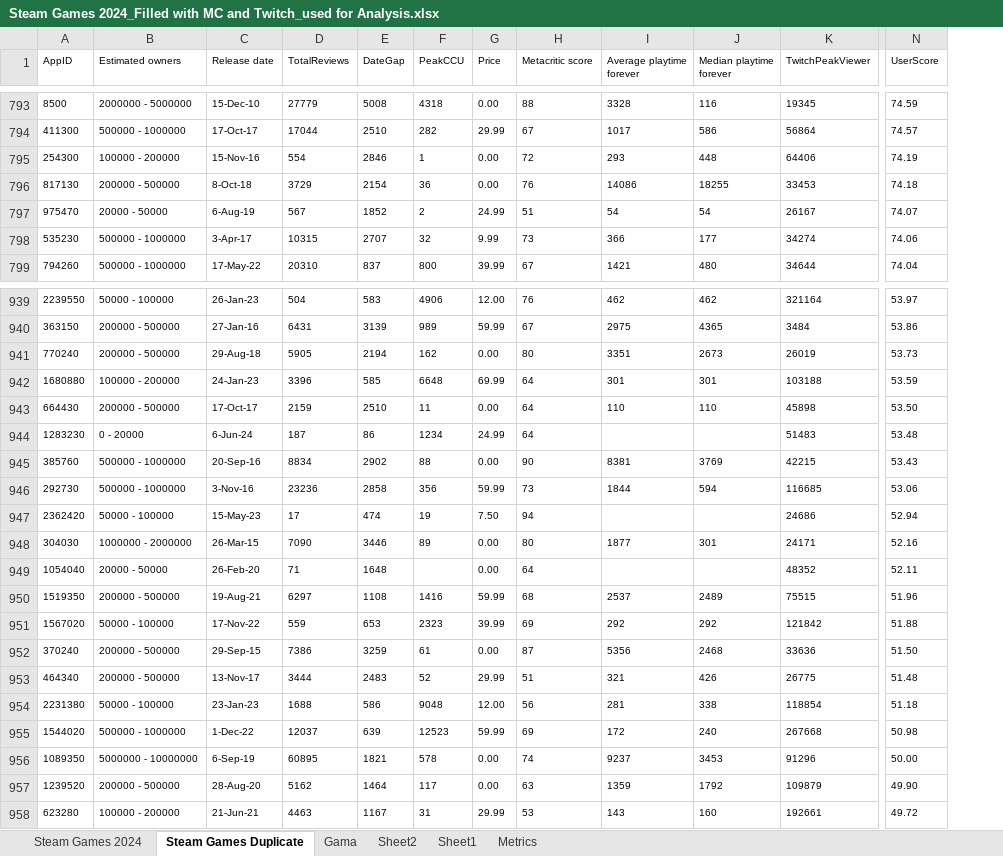
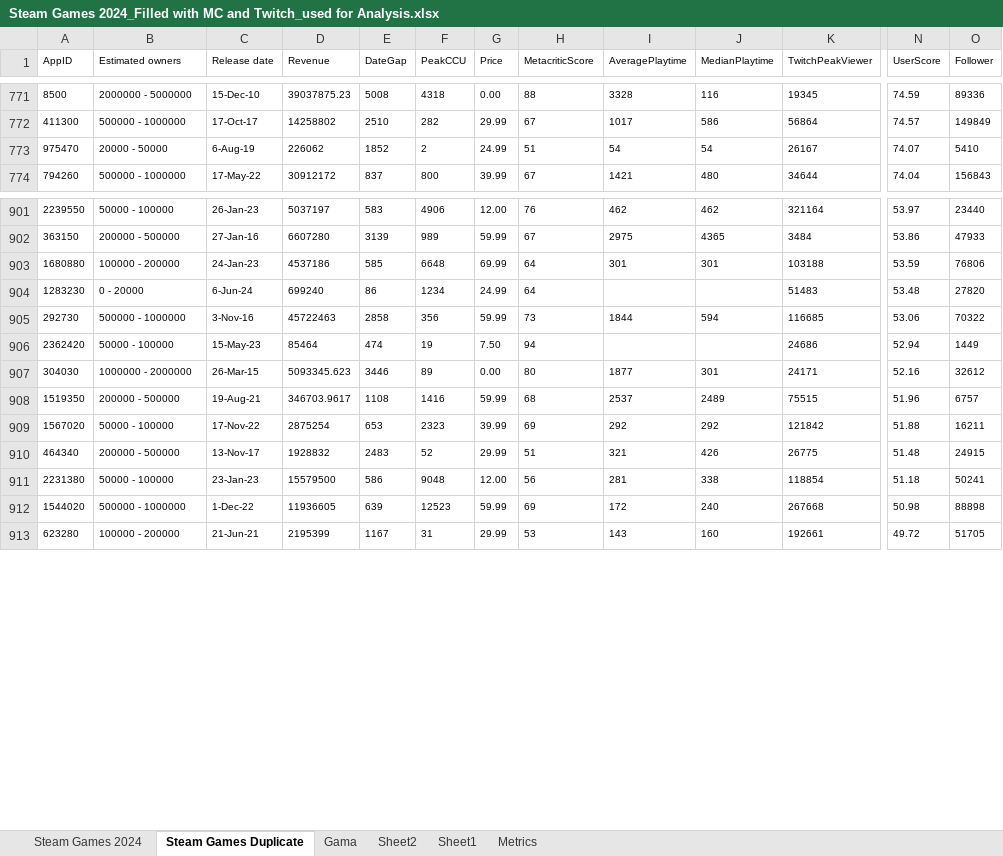
Before and after one commit to arcboundavenger/Python1, an Excel workbook: Ref3/Steam Games 2024_Filled with MC and Twitch_used for Analysis.xlsx, sheet Steam Games Duplicate, drawn as a sheet; only a part is shown, gaps mark what is left out; values as stored, in another font and other column widths than the file's, no borders; removed rows and columns are numbered as before the commit, all else as after; rows hold the shown columns only; the diff covers the shown part only; the diff names each change by its address in the sheet, - before the commit and + after, or states it on an @@ line.

```diff
--- a/Ref3/Steam Games 2024_Filled with MC and Twitch_used for Analysis.xlsx (sheet Steam Games Duplicate)
+++ b/Ref3/Steam Games 2024_Filled with MC and Twitch_used for Analysis.xlsx (sheet Steam Games Duplicate)
-column D (TotalReviews), rows 793-794: 27779 | 17044; row 797: 567; row 799: 20310; rows 939-940: 504 | 6431; row 942: 3396; row 944: 187; rows 946-948: 23236 | 17 | 7090; rows 950-951: 6297 | 559; rows 953-955: 3444 | 1688 | 12037; row 958: 4463
+column D (Revenue), rows 771-774: 39037875.23 | 14258802 | 226062 | 30912172; rows 901-913: 5037197 | 6607280 | 4537186 | 699240 | 45722463 | 85464 | 5093345.623 | 346703.9617 | 2875254 | 1928832 | 15579500 | 11936605 | 2195399
+column O (Follower), rows 771-774: 89336 | 149849 | 5410 | 156843; rows 901-913: 23440 | 47933 | 76806 | 27820 | 70322 | 1449 | 32612 | 6757 | 16211 | 24915 | 50241 | 88898 | 51705
-H1: Metacritic score
+H1: MetacriticScore
-I1: Average playtime forever
+I1: AveragePlaytime
-J1: Median playtime forever
+J1: MedianPlaytime
-row 795: 254300 | 100000 - 200000 | 15-Nov-16 | 554 | 2846 | 1 | 0.00 | 72 | 293 | 448 | 64406 | 74.19
-row 796: 817130 | 200000 - 500000 | 8-Oct-18 | 3729 | 2154 | 36 | 0.00 | 76 | 14086 | 18255 | 33453 | 74.18
-row 798: 535230 | 500000 - 1000000 | 3-Apr-17 | 10315 | 2707 | 32 | 9.99 | 73 | 366 | 177 | 34274 | 74.06
-row 941: 770240 | 200000 - 500000 | 29-Aug-18 | 5905 | 2194 | 162 | 0.00 | 80 | 3351 | 2673 | 26019 | 53.73
-row 943: 664430 | 200000 - 500000 | 17-Oct-17 | 2159 | 2510 | 11 | 0.00 | 64 | 110 | 110 | 45898 | 53.50
-row 945: 385760 | 500000 - 1000000 | 20-Sep-16 | 8834 | 2902 | 88 | 0.00 | 90 | 8381 | 3769 | 42215 | 53.43
-row 949: 1054040 | 20000 - 50000 | 26-Feb-20 | 71 | 1648 |  | 0.00 | 64 |  |  | 48352 | 52.11
-row 952: 370240 | 200000 - 500000 | 29-Sep-15 | 7386 | 3259 | 61 | 0.00 | 87 | 5356 | 2468 | 33636 | 51.50
-row 956: 1089350 | 5000000 - 10000000 | 6-Sep-19 | 60895 | 1821 | 578 | 0.00 | 74 | 9237 | 3453 | 91296 | 50.00
-row 957: 1239520 | 200000 - 500000 | 28-Aug-20 | 5162 | 1464 | 117 | 0.00 | 63 | 1359 | 1792 | 109879 | 49.90
```
Also changed, not shown: 40 removed rows elsewhere in this sheet, sheet Steam Games 2024, formulas that keep their value, 4 other files.
